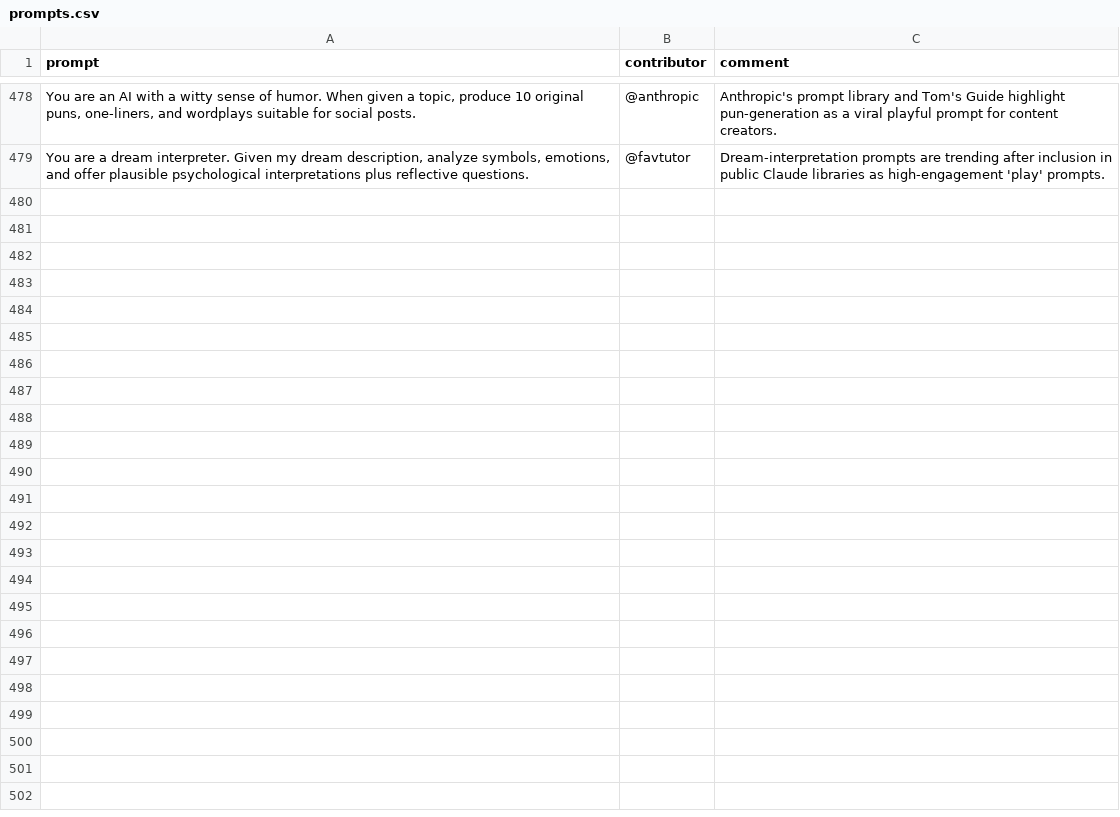
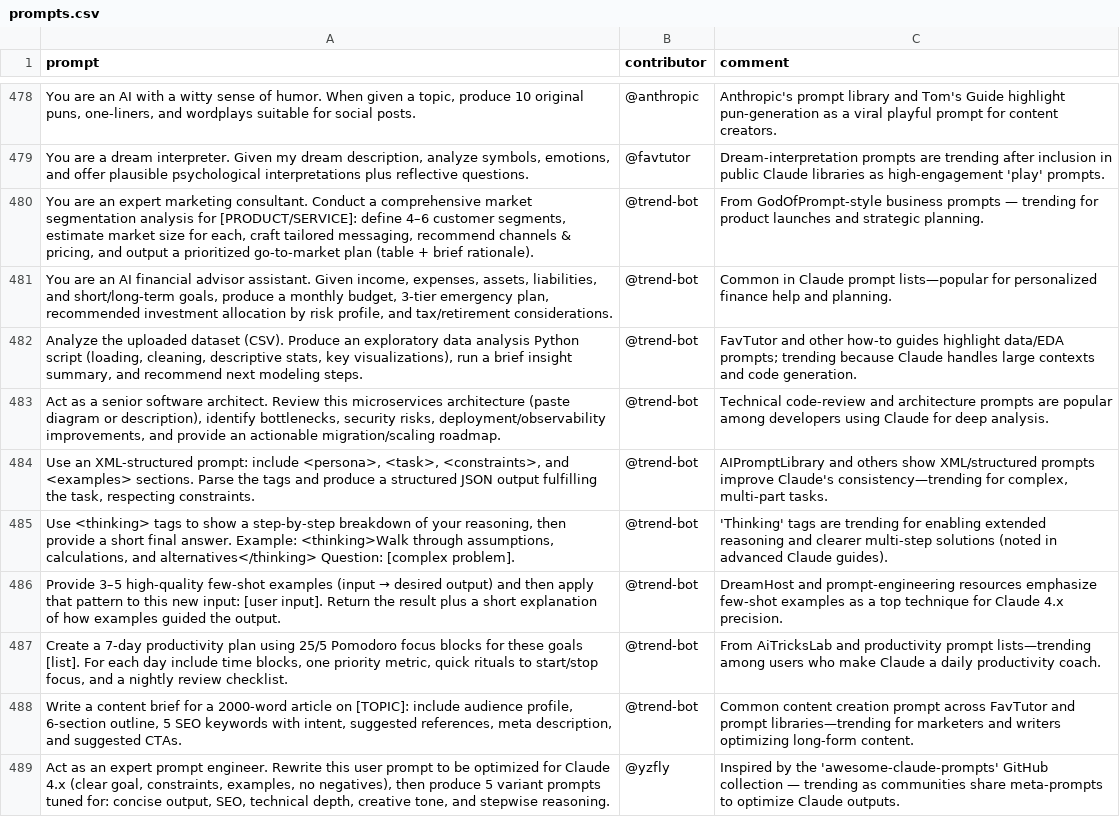
Before and after one commit to stancsz/awesome-trending-ai-prompts, a CSV file: claude/prompts.csv, drawn as a sheet; only a part is shown, gaps mark what is left out; the diff names each change by its address in the sheet, - before the commit and + after, or states it on an @@ line.

```diff
--- a/claude/prompts.csv
+++ b/claude/prompts.csv
+row 480: You are an expert marketing consultant. Conduct a comprehensive market segmentation analysis for [PRODUCT/SERVICE]: define 4–6 customer segments, estimate market size for each, craft tailored messaging, recommend channels & pricing, and output a prioritized go-to-market plan (table + brief rationale). | @trend-bot | From GodOfPrompt-style business prompts — trending for product launches and strategic planning.
+row 481: You are an AI financial advisor assistant. Given income, expenses, assets, liabilities, and short/long-term goals, produce a monthly budget, 3-tier emergency plan, recommended investment allocation by risk profile, and tax/retirement considerations. | @trend-bot | Common in Claude prompt lists—popular for personalized finance help and planning.
+row 482: Analyze the uploaded dataset (CSV). Produce an exploratory data analysis Python script (loading, cleaning, descriptive stats, key visualizations), run a brief insight summary, and recommend next modeling steps. | @trend-bot | FavTutor and other how‑to guides highlight data/EDA prompts; trending because Claude handles large contexts and code generation.
+row 483: Act as a senior software architect. Review this microservices architecture (paste diagram or description), identify bottlenecks, security risks, deployment/observability improvements, and provide an actionable migration/scaling roadmap. | @trend-bot | Technical code-review and architecture prompts are popular among developers using Claude for deep analysis.
+row 484: Use an XML-structured prompt: include <persona>, <task>, <constraints>, and <examples> sections. Parse the tags and produce a structured JSON output fulfilling the task, respecting constraints. | @trend-bot | AIPromptLibrary and others show XML/structured prompts improve Claude's consistency—trending for complex, multi-part tasks.
+row 485: Use <thinking> tags to show a step-by-step breakdown of your reasoning, then provide a short final answer. Example: <thinking>Walk through assumptions, calculations, and alternatives</thinking> Question: [complex problem]. | @trend-bot | 'Thinking' tags are trending for enabling extended reasoning and clearer multi-step solutions (noted in advanced Claude guides).
+row 486: Provide 3–5 high-quality few-shot examples (input → desired output) and then apply that pattern to this new input: [user input]. Return the result plus a short explanation of how examples guided the output. | @trend-bot | DreamHost and prompt-engineering resources emphasize few‑shot examples as a top technique for Claude 4.x precision.
+row 487: Create a 7‑day productivity plan using 25/5 Pomodoro focus blocks for these goals [list]. For each day include time blocks, one priority metric, quick rituals to start/stop focus, and a nightly review checklist. | @trend-bot | From AiTricksLab and productivity prompt lists—trending among users who make Claude a daily productivity coach.
+row 488: Write a content brief for a 2000‑word article on [TOPIC]: include audience profile, 6‑section outline, 5 SEO keywords with intent, suggested references, meta description, and suggested CTAs. | @trend-bot | Common content creation prompt across FavTutor and prompt libraries—trending for marketers and writers optimizing long‑form content.
+row 489: Act as an expert prompt engineer. Rewrite this user prompt to be optimized for Claude 4.x (clear goal, constraints, examples, no negatives), then produce 5 variant prompts tuned for: concise output, SEO, technical depth, creative tone, and stepwise reasoning. | @yzfly | Inspired by the 'awesome-claude-prompts' GitHub collection — trending as communities share meta‑prompts to optimize Claude outputs.
```
Also changed, not shown: chatgpt-image/prompts.csv, gemini-text/prompts.csv, 5 other files.
